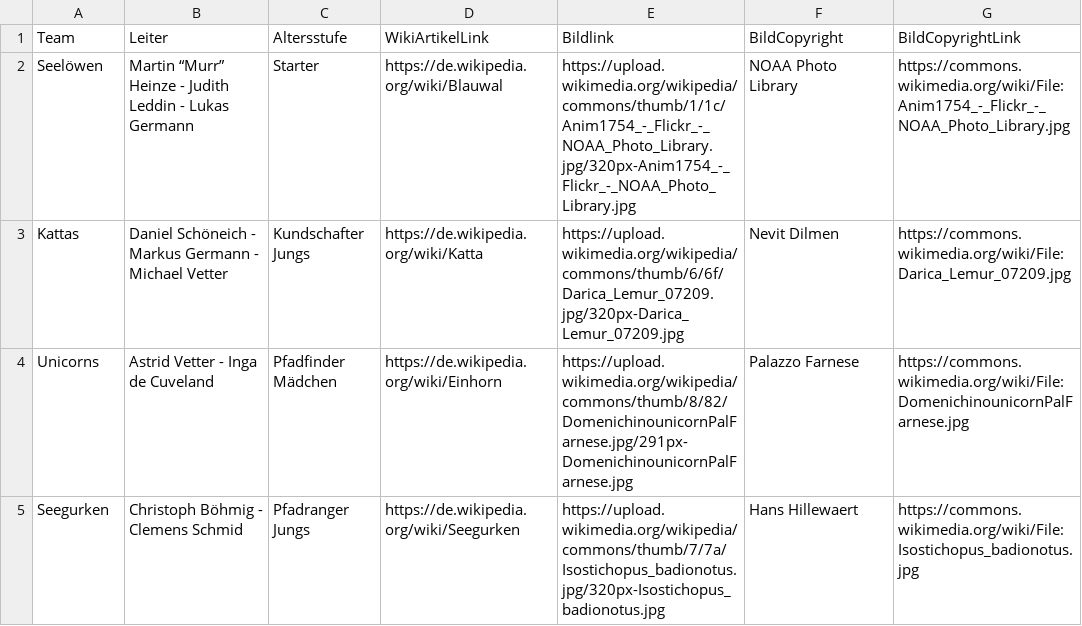
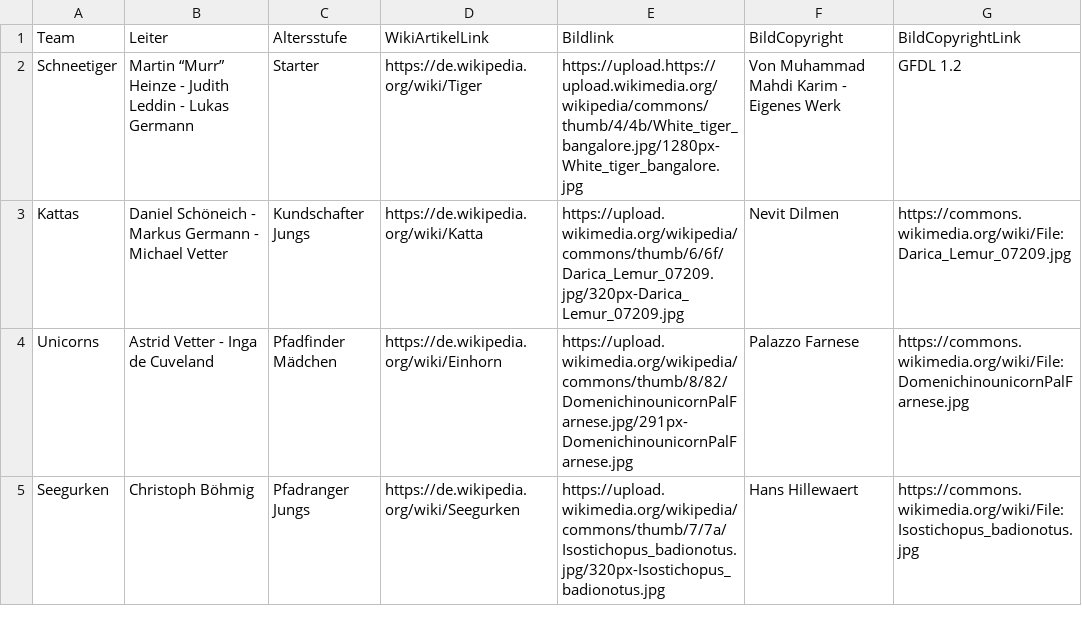
Before and after one commit to ChristBoe/royal-rangers-kiel.de, a CSV file: data/teams_and_leaders.csv, drawn as a sheet.

Commit message:
Update teams_and_leaders.csv
changes in Schneetigers

```diff
--- a/data/teams_and_leaders.csv
+++ b/data/teams_and_leaders.csv
@@ -1,5 +1,5 @@
 Team,Leiter,Altersstufe,WikiArtikelLink,Bildlink,BildCopyright,BildCopyrightLink
-Seelöwen,Martin “Murr” Heinze - Judith Leddin - Lukas Germann,Starter,https://de.wikipedia.org/wiki/Blauwal,https://upload.wikimedia.org/wikipedia/commons/thumb/1/1c/Anim1754_-_Flickr_-_NOAA_Photo_Library.jpg/320px-Anim1754_-_Flickr_-_NOAA_Photo_Library.jpg,NOAA Photo Library,https://commons.wikimedia.org/wiki/File:Anim1754_-_Flickr_-_NOAA_Photo_Library.jpg
+Schneetiger,Martin “Murr” Heinze - Judith Leddin - Lukas Germann,Starter,https://de.wikipedia.org/wiki/Tiger,https://upload.https://upload.wikimedia.org/wikipedia/commons/thumb/4/4b/White_tiger_bangalore.jpg/1280px-White_tiger_bangalore.jpg,Von Muhammad Mahdi Karim - Eigenes Werk, GFDL 1.2
 Kattas,Daniel Schöneich - Markus Germann - Michael Vetter,Kundschafter Jungs,https://de.wikipedia.org/wiki/Katta,https://upload.wikimedia.org/wikipedia/commons/thumb/6/6f/Darica_Lemur_07209.jpg/320px-Darica_Lemur_07209.jpg,Nevit Dilmen,https://commons.wikimedia.org/wiki/File:Darica_Lemur_07209.jpg
 Unicorns,Astrid Vetter - Inga de Cuveland,Pfadfinder Mädchen,https://de.wikipedia.org/wiki/Einhorn,https://upload.wikimedia.org/wikipedia/commons/thumb/8/82/DomenichinounicornPalFarnese.jpg/291px-DomenichinounicornPalFarnese.jpg,Palazzo Farnese,https://commons.wikimedia.org/wiki/File:DomenichinounicornPalFarnese.jpg
-Seegurken,Christoph Böhmig - Clemens Schmid,Pfadranger Jungs,https://de.wikipedia.org/wiki/Seegurken,https://upload.wikimedia.org/wikipedia/commons/thumb/7/7a/Isostichopus_badionotus.jpg/320px-Isostichopus_badionotus.jpg,Hans Hillewaert,https://commons.wikimedia.org/wiki/File:Isostichopus_badionotus.jpg
+Seegurken,Christoph Böhmig,Pfadranger Jungs,https://de.wikipedia.org/wiki/Seegurken,https://upload.wikimedia.org/wikipedia/commons/thumb/7/7a/Isostichopus_badionotus.jpg/320px-Isostichopus_badionotus.jpg,Hans Hillewaert,https://commons.wikimedia.org/wiki/File:Isostichopus_badionotus.jpg
```
